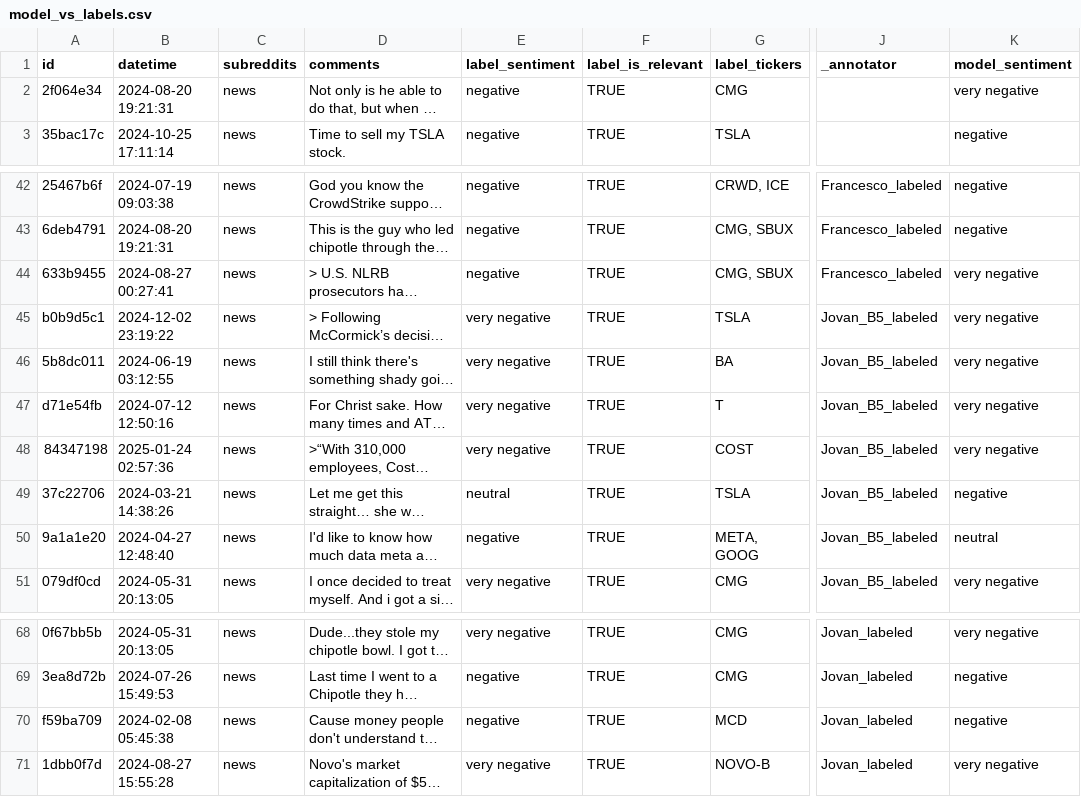
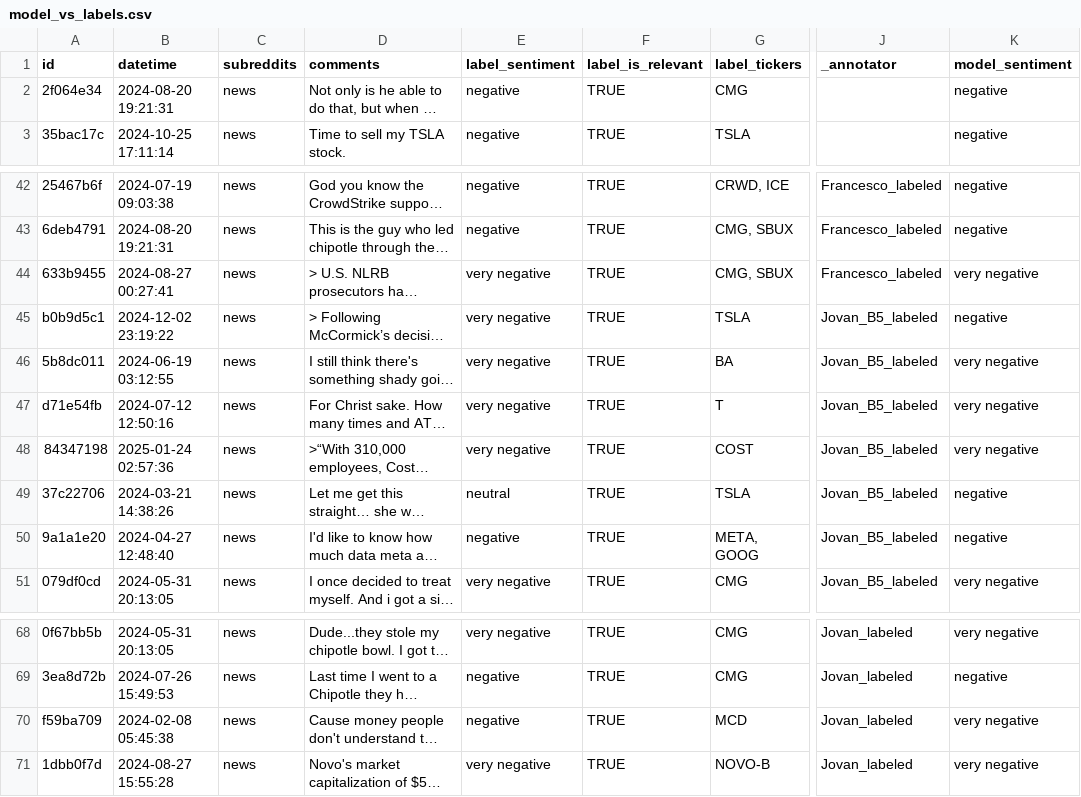
Before and after one commit to JTheSwipa/wallstreet_sentiment, a CSV file: eval/model_vs_labels.csv, drawn as a sheet; only a part is shown, gaps mark what is left out; long unchanged cells end in …; the diff covers the shown part only; the diff names each change by its address in the sheet, - before the commit and + after, or states it on an @@ line.

```diff
--- a/eval/model_vs_labels.csv
+++ b/eval/model_vs_labels.csv
-K2 (model_sentiment): very negative
+K2 (model_sentiment): negative
-E44 (label_sentiment): negative
+E44 (label_sentiment): very negative
-K45 (model_sentiment): very negative
+K45 (model_sentiment): negative
-K50 (model_sentiment): neutral
+K50 (model_sentiment): negative
-K70 (model_sentiment): negative
+K70 (model_sentiment): very negative
```
Also changed, not shown: 8 added rows, 8 removed rows and 7 edited cells elsewhere in this file, 5 other files.
